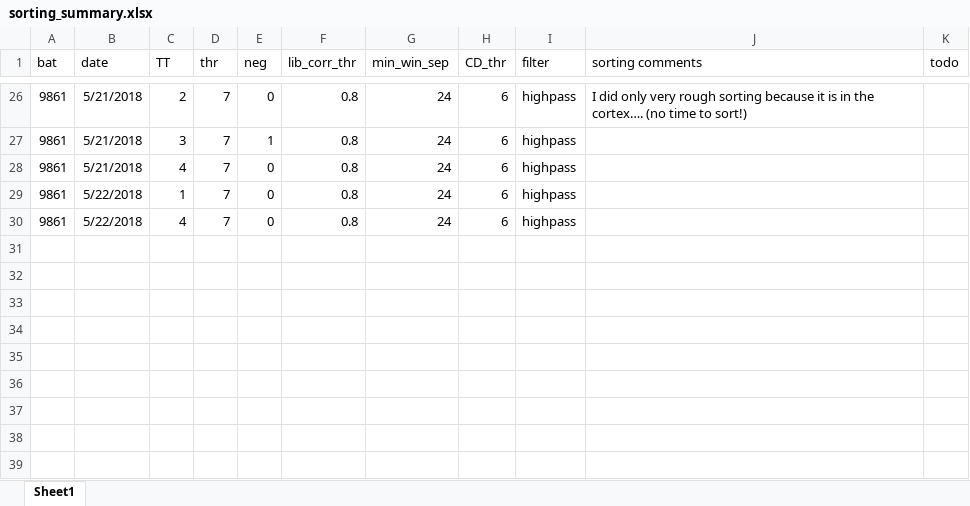
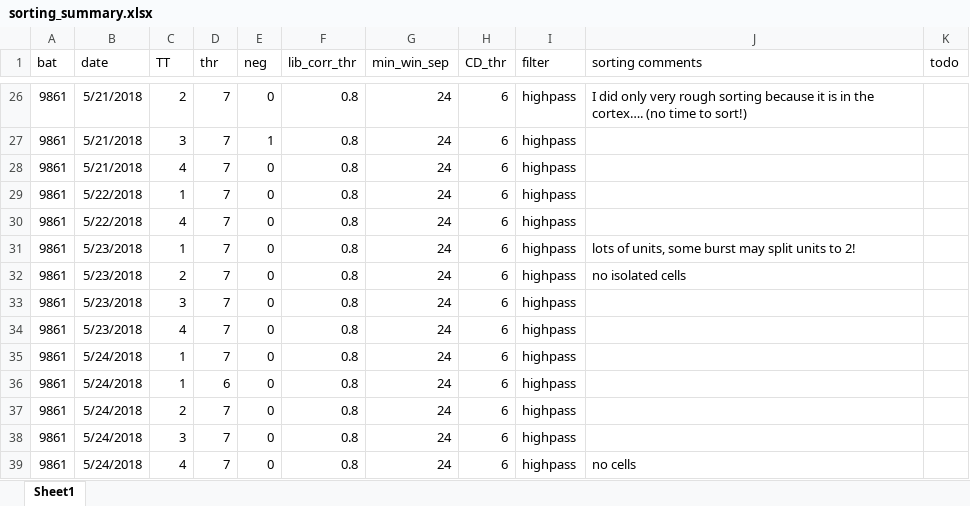
Before and after one commit to TamirEliav/LargeScale, an Excel workbook: inclusion_lists/sorting_summary.xlsx, sheet Sheet1, drawn as a sheet; only a part is shown, gaps mark what is left out; values as stored, in another font and other column widths than the file's, no borders; the diff names each change by its address in the sheet, - before the commit and + after, or states it on an @@ line.

```diff
--- a/inclusion_lists/sorting_summary.xlsx (sheet Sheet1)
+++ b/inclusion_lists/sorting_summary.xlsx (sheet Sheet1)
+row 31: 9861 | 5/23/2018 | 1 | 7 | 0 | 0.8 | 24 | 6 | highpass | lots of units, some burst may split units to 2!
+row 32: 9861 | 5/23/2018 | 2 | 7 | 0 | 0.8 | 24 | 6 | highpass | no isolated cells
+row 33: 9861 | 5/23/2018 | 3 | 7 | 0 | 0.8 | 24 | 6 | highpass
+row 34: 9861 | 5/23/2018 | 4 | 7 | 0 | 0.8 | 24 | 6 | highpass
+row 35: 9861 | 5/24/2018 | 1 | 7 | 0 | 0.8 | 24 | 6 | highpass
+row 36: 9861 | 5/24/2018 | 1 | 6 | 0 | 0.8 | 24 | 6 | highpass
+row 37: 9861 | 5/24/2018 | 2 | 7 | 0 | 0.8 | 24 | 6 | highpass
+row 38: 9861 | 5/24/2018 | 3 | 7 | 0 | 0.8 | 24 | 6 | highpass
+row 39: 9861 | 5/24/2018 | 4 | 7 | 0 | 0.8 | 24 | 6 | highpass | no cells
```
Also changed, not shown: inclusion_lists/cells_summary.xlsx.
